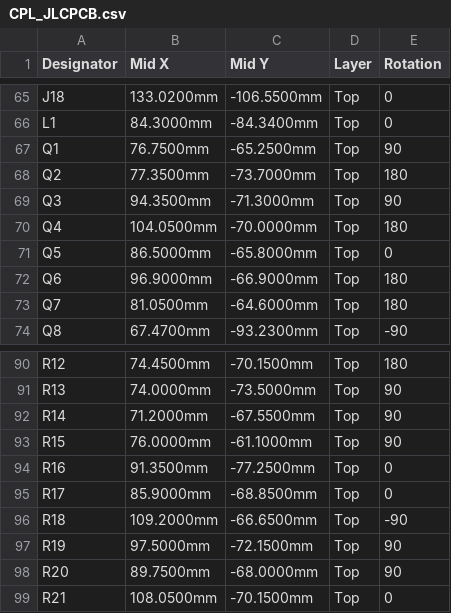
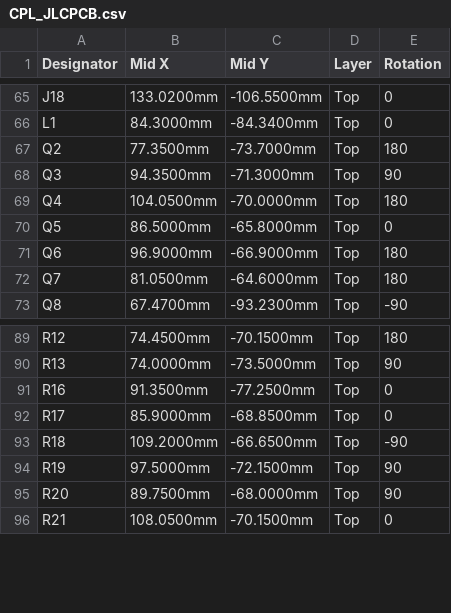
Before and after one commit to mitra42/frugal-iot-irrigation, a CSV file: hardware/irrigation-layout-oct-2026/fabrication/CPL_JLCPCB.csv, drawn as a sheet; only a part is shown, gaps mark what is left out.

```diff
--- a/hardware/irrigation-layout-oct-2026/fabrication/CPL_JLCPCB.csv
+++ b/hardware/irrigation-layout-oct-2026/fabrication/CPL_JLCPCB.csv
@@ -66,3 +66,2 @@ J18,133.0200mm,-106.5500mm,Top,0
 L1,84.3000mm,-84.3400mm,Top,0
-Q1,76.7500mm,-65.2500mm,Top,90
 Q2,77.3500mm,-73.7000mm,Top,180
@@ -91,4 +90,2 @@ R12,74.4500mm,-70.1500mm,Top,180
 R13,74.0000mm,-73.5000mm,Top,90
-R14,71.2000mm,-67.5500mm,Top,90
-R15,76.0000mm,-61.1000mm,Top,90
 R16,91.3500mm,-77.2500mm,Top,0
```
Also changed, not shown: hardware/irrigation-layout-oct-2026/BOM.csv, hardware/irrigation-layout-oct-2026/fabrication/BOM_JLCPCB.csv, 27 other files.
